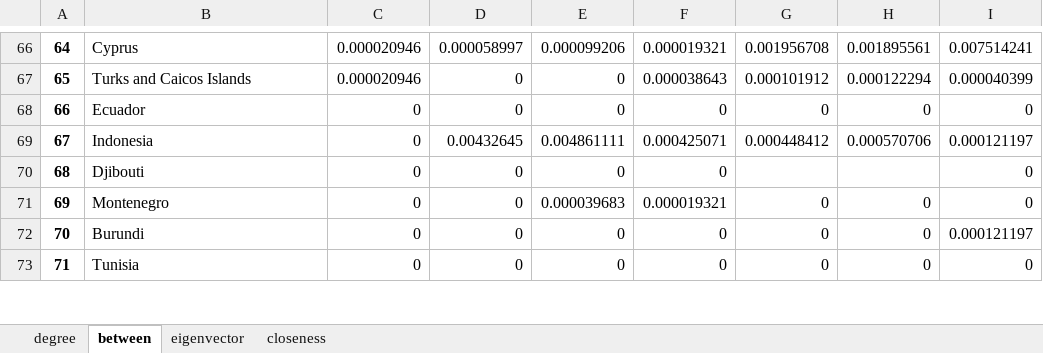
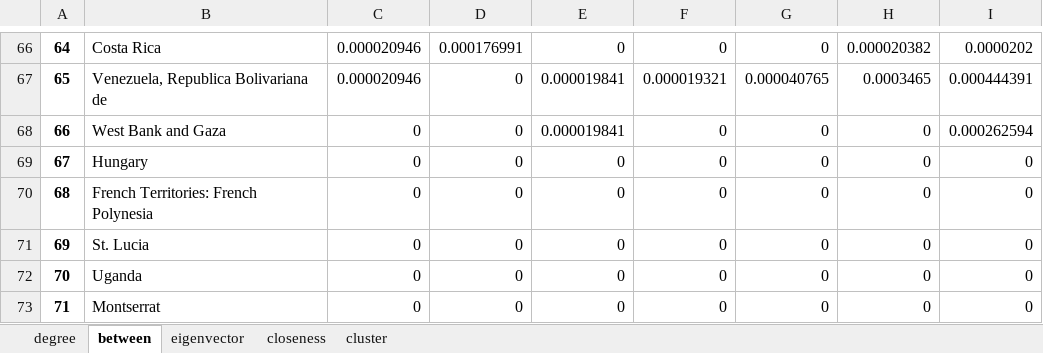
Before and after one commit to dshen1/imf_gff_metwork, an Excel workbook: result/excel/CPIS_weight.xlsx, sheet between, drawn as a sheet; only a part is shown, gaps mark what is left out; values as stored, in another font and other column widths than the file's, no borders; the diff covers the shown part only; the diff names each change by its address in the sheet, - before the commit and + after, or states it on an @@ line.

```diff
--- a/result/excel/CPIS_weight.xlsx (sheet between)
+++ b/result/excel/CPIS_weight.xlsx (sheet between)
+sheet tab: cluster
-B66: Cyprus
+B66: Costa Rica
-D66: 0.000058997
+D66: 0.000176991
-E66: 0.000099206
+E66: 0
-F66: 0.000019321
+F66: 0
-G66: 0.001956708
+G66: 0
-H66: 0.001895561
+H66: 0.000020382
-I66: 0.007514241
+I66: 0.0000202
-B67: Turks and Caicos Islands
+B67: Venezuela, Republica Bolivariana de
-E67:E68: 0
+E67:E68: 0.000019841
-F67: 0.000038643
+F67: 0.000019321
-G67: 0.000101912
+G67: 0.000040765
-H67: 0.000122294
+H67: 0.0003465
-I67: 0.000040399
+I67: 0.000444391
-B68: Ecuador
+B68: West Bank and Gaza
-I68: 0
+I68: 0.000262594
-B69: Indonesia
+B69: Hungary
-D69: 0.00432645
+D69: 0
-E69: 0.004861111
+E69: 0
-F69: 0.000425071
+F69: 0
-G69: 0.000448412
+G69: 0
-H69: 0.000570706
+H69: 0
-I69: 0.000121197
+I69: 0
-B70: Djibouti
+B70: French Territories: French Polynesia
-G70: (empty)
+G70: 0
-H70: (empty)
+H70: 0
-B71: Montenegro
+B71: St. Lucia
-E71: 0.000039683
+E71: 0
-F71: 0.000019321
+F71: 0
-B72: Burundi
+B72: Uganda
-I72: 0.000121197
+I72: 0
-B73: Tunisia
+B73: Montserrat
```
Also changed, not shown: 2 added rows, 2 removed rows and 426 edited cells elsewhere in this sheet, sheet eigenvector, sheet closeness, sheet degree, result/excel/CDIS_weight.xlsx, result/excel/loans_dep_weight.xlsx, 5 other files.
